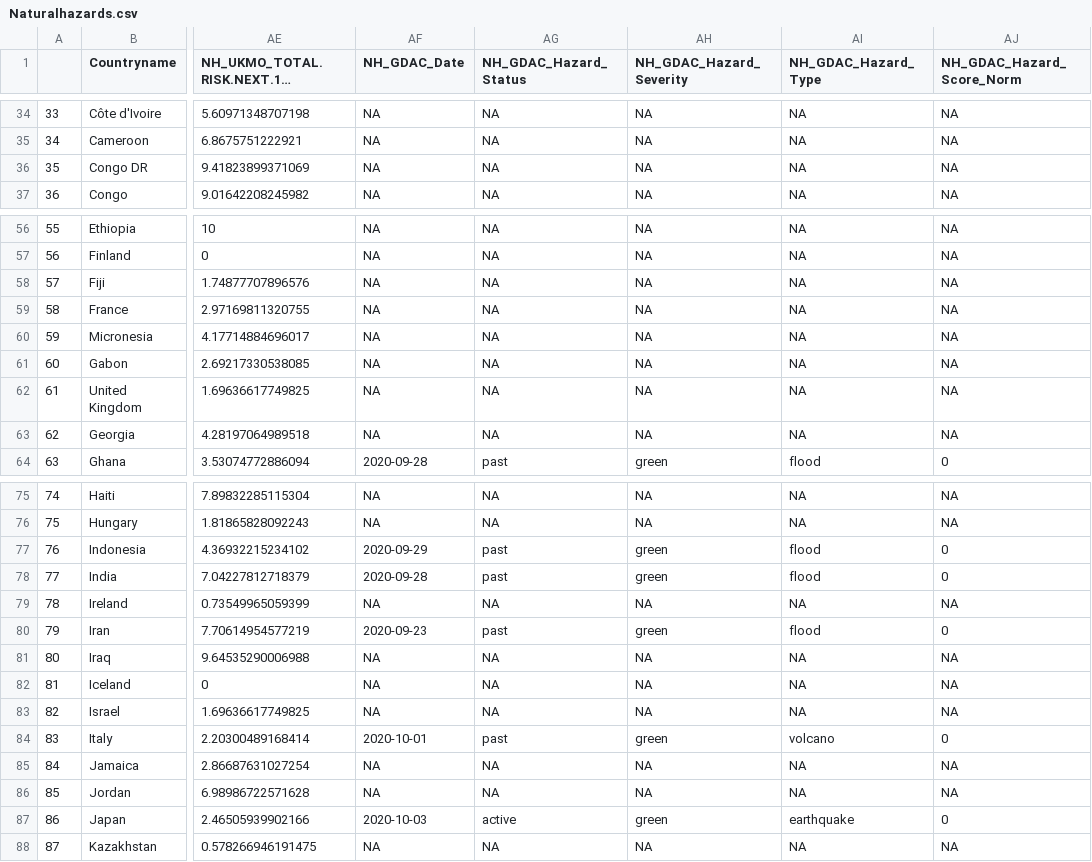
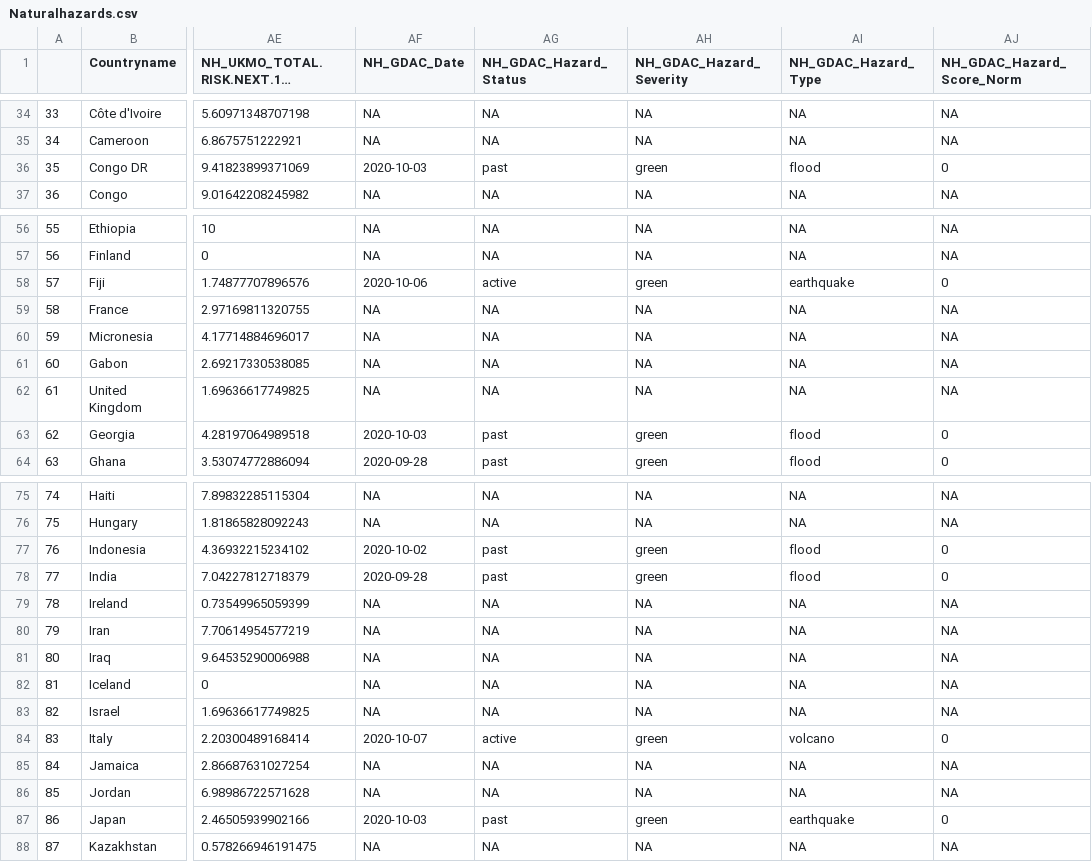
Before and after one commit to ljonestz/compoundriskdata, a CSV file: Risk_sheets/Naturalhazards.csv, drawn as a sheet; only a part is shown, gaps mark what is left out; long unchanged cells end in …; the diff covers the shown part only; the diff names each change by its address in the sheet, - before the commit and + after, or states it on an @@ line.

```diff
--- a/Risk_sheets/Naturalhazards.csv
+++ b/Risk_sheets/Naturalhazards.csv
-AF36 (NH_GDAC_Date): NA
+AF36 (NH_GDAC_Date): 2020-10-03
-AG36 (NH_GDAC_Hazard_Status): NA
+AG36 (NH_GDAC_Hazard_Status): past
-AH36 (NH_GDAC_Hazard_Severity): NA
+AH36 (NH_GDAC_Hazard_Severity): green
-AI36 (NH_GDAC_Hazard_Type): NA
+AI36 (NH_GDAC_Hazard_Type): flood
-AJ36 (NH_GDAC_Hazard_Score_Norm): NA
+AJ36 (NH_GDAC_Hazard_Score_Norm): 0
-AF58 (NH_GDAC_Date): NA
+AF58 (NH_GDAC_Date): 2020-10-06
-AG58 (NH_GDAC_Hazard_Status): NA
+AG58 (NH_GDAC_Hazard_Status): active
-AH58 (NH_GDAC_Hazard_Severity): NA
+AH58 (NH_GDAC_Hazard_Severity): green
-AI58 (NH_GDAC_Hazard_Type): NA
+AI58 (NH_GDAC_Hazard_Type): earthquake
-AJ58 (NH_GDAC_Hazard_Score_Norm): NA
+AJ58 (NH_GDAC_Hazard_Score_Norm): 0
-AF63 (NH_GDAC_Date): NA
+AF63 (NH_GDAC_Date): 2020-10-03
-AG63 (NH_GDAC_Hazard_Status): NA
+AG63 (NH_GDAC_Hazard_Status): past
-AH63 (NH_GDAC_Hazard_Severity): NA
+AH63 (NH_GDAC_Hazard_Severity): green
-AI63 (NH_GDAC_Hazard_Type): NA
+AI63 (NH_GDAC_Hazard_Type): flood
-AJ63 (NH_GDAC_Hazard_Score_Norm): NA
+AJ63 (NH_GDAC_Hazard_Score_Norm): 0
-AF77 (NH_GDAC_Date): 2020-09-29
+AF77 (NH_GDAC_Date): 2020-10-02
-AF80 (NH_GDAC_Date): 2020-09-23
+AF80 (NH_GDAC_Date): NA
-AG80 (NH_GDAC_Hazard_Status): past
+AG80 (NH_GDAC_Hazard_Status): NA
-AH80 (NH_GDAC_Hazard_Severity): green
+AH80 (NH_GDAC_Hazard_Severity): NA
-AI80 (NH_GDAC_Hazard_Type): flood
+AI80 (NH_GDAC_Hazard_Type): NA
-AJ80 (NH_GDAC_Hazard_Score_Norm): 0
+AJ80 (NH_GDAC_Hazard_Score_Norm): NA
-AF84 (NH_GDAC_Date): 2020-10-01
+AF84 (NH_GDAC_Date): 2020-10-07
-AG84 (NH_GDAC_Hazard_Status): past
+AG84 (NH_GDAC_Hazard_Status): active
-AG87 (NH_GDAC_Hazard_Status): active
+AG87 (NH_GDAC_Hazard_Status): past
```
Also changed, not shown: 26 edited cells elsewhere in this file, Indicator_dataset/gdaclistnormalised.csv, Risk_sheets/Global_compound_risk_database.csv, 4 other files.
